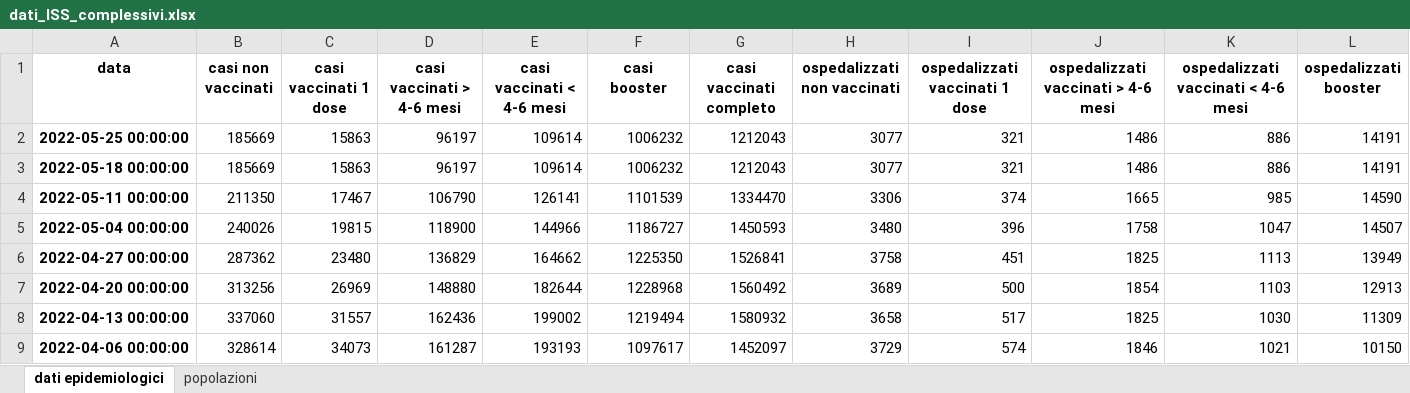
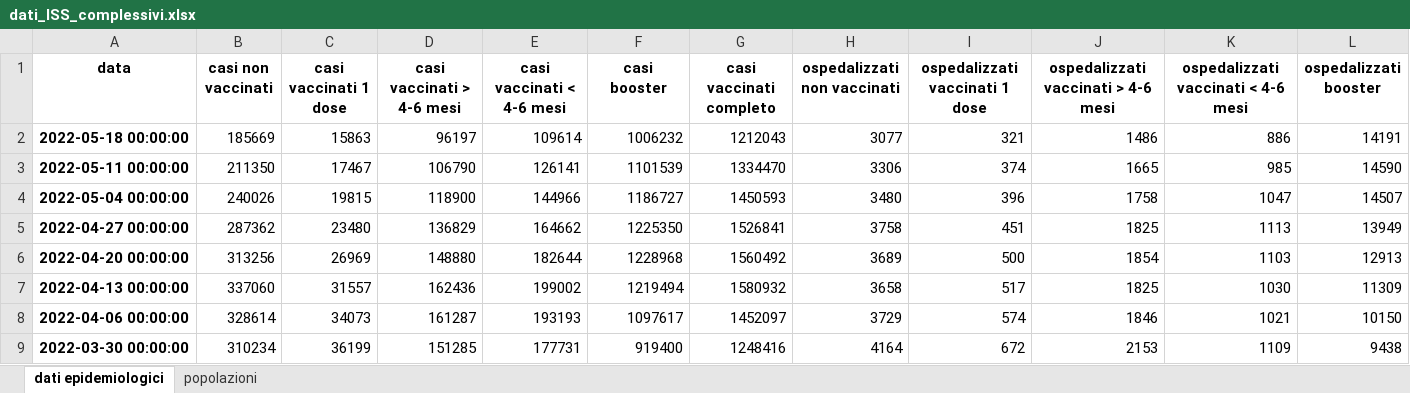
Before and after one commit to apalladi/covid_vaccini_monitoraggio, an Excel workbook: dati/dati_ISS_complessivi.xlsx, sheet dati epidemiologici, drawn as a sheet; only a part is shown; the shorter side is filled out with more unchanged rows; values as stored, in another font and other column widths than the file's, no borders; rows hold the shown columns only; the diff names each change by its address in the sheet, - before the commit and + after, or states it on an @@ line.

Commit message:
corretti dati duplicati Come specificato nel report del 25/05/22 i dati, per problemi tecnici, non sono stati aggiornati (sono quelli della settimana precedente). Questo commit aggiorna lo script di estrazione dati per evitare che vengano aggiunti duplicati (il report viene saltato).
Signed-off-by: ivandorte <ivandorte@gmail.com>

```diff
--- a/dati/dati_ISS_complessivi.xlsx (sheet dati epidemiologici)
+++ b/dati/dati_ISS_complessivi.xlsx (sheet dati epidemiologici)
-row 2: 2022-05-25 00:00:00 | 185669 | 15863 | 96197 | 109614 | 1006232 | 1212043 | 3077 | 321 | 1486 | 886 | 14191
```
Also changed, not shown: sheet popolazioni, dati/dati_ISS_età.xlsx, 18 other files.
